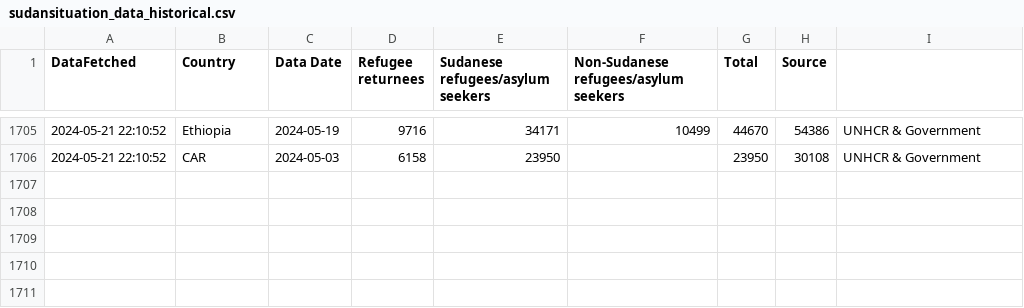
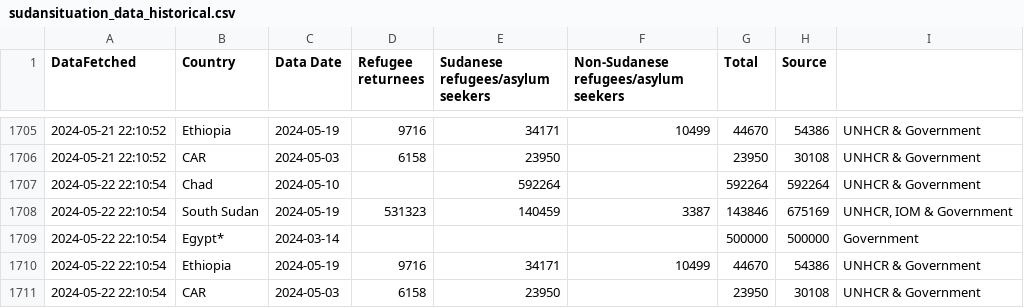
Before and after one commit to rvibek/sudansituation, a CSV file: sudansituation_data_historical.csv, drawn as a sheet; only a part is shown, gaps mark what is left out.

```diff
--- a/sudansituation_data_historical.csv
+++ b/sudansituation_data_historical.csv
@@ -1706 +1706,6 @@ DataFetched,Country,Data Date,Refugee returnees,Sudanese refugees/asylum seekers
 2024-05-21 22:10:52,CAR,2024-05-03,6158,23950,,23950,30108,UNHCR & Government
+2024-05-22 22:10:54,Chad,2024-05-10,,592264,,592264,592264,UNHCR & Government
+2024-05-22 22:10:54,South Sudan,2024-05-19,531323,140459,3387,143846,675169,"UNHCR, IOM & Government"
+2024-05-22 22:10:54,Egypt*,2024-03-14,,,,500000,500000,Government
+2024-05-22 22:10:54,Ethiopia,2024-05-19,9716,34171,10499,44670,54386,UNHCR & Government
+2024-05-22 22:10:54,CAR,2024-05-03,6158,23950,,23950,30108,UNHCR & Government
```
